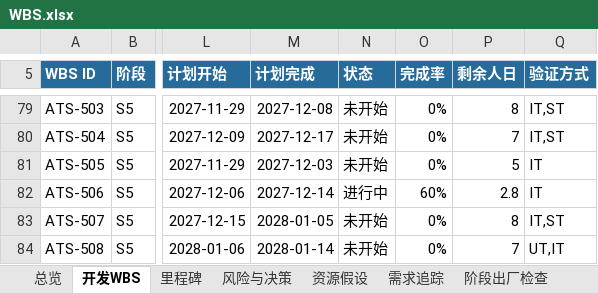
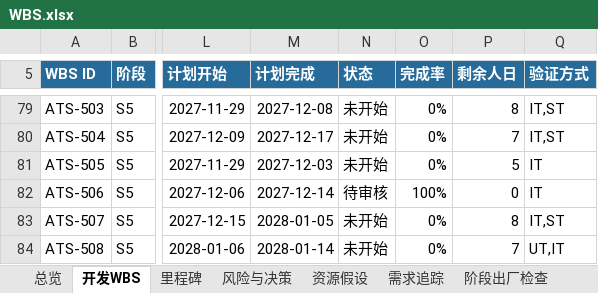
Before and after one commit to UlyssesLeoLee/ICHOR, an Excel workbook: docs/WBS.xlsx, sheet 开发WBS, drawn as a sheet; only a part is shown, gaps mark what is left out; values as stored, in another font and other column widths than the file's, no borders; conditional formats not drawn; the diff names each change by its address in the sheet, - before the commit and + after, or states it on an @@ line.

```diff
--- a/docs/WBS.xlsx (sheet 开发WBS)
+++ b/docs/WBS.xlsx (sheet 开发WBS)
-N82 (状态): 进行中
+N82 (状态): 待审核
-O82 (完成率): 60%
+O82 (完成率): 100%
-P82 (剩余人日): 2.8
+P82 (剩余人日): 0
```
Also changed, not shown: sheet 总览, 1 other file.
